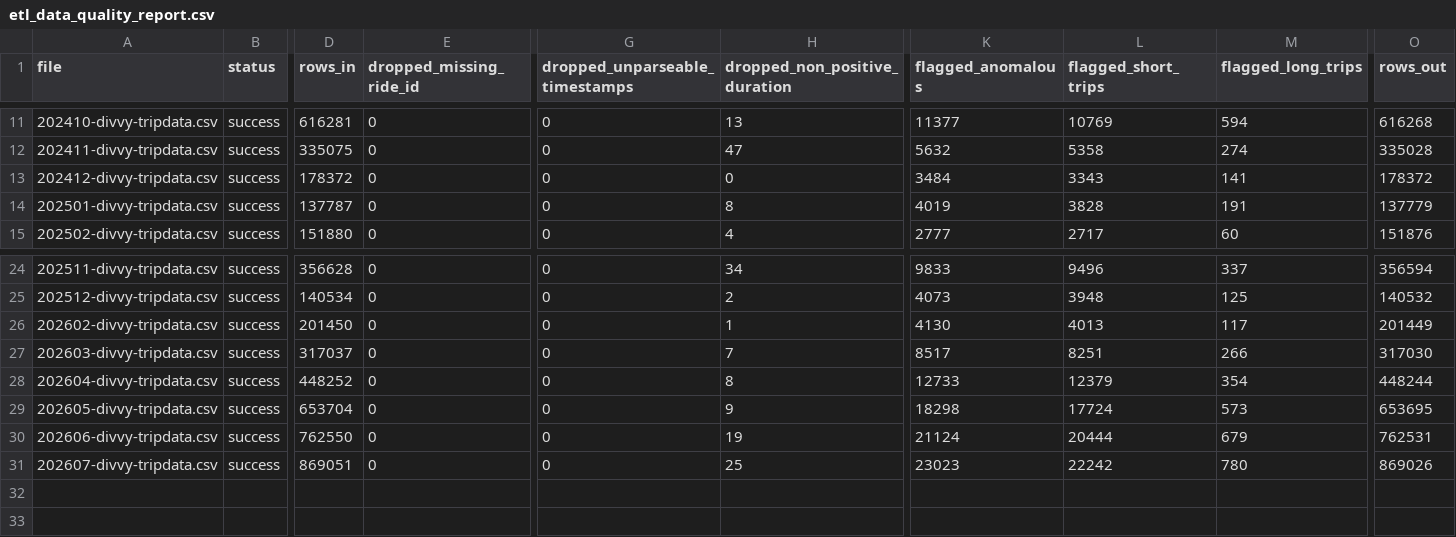
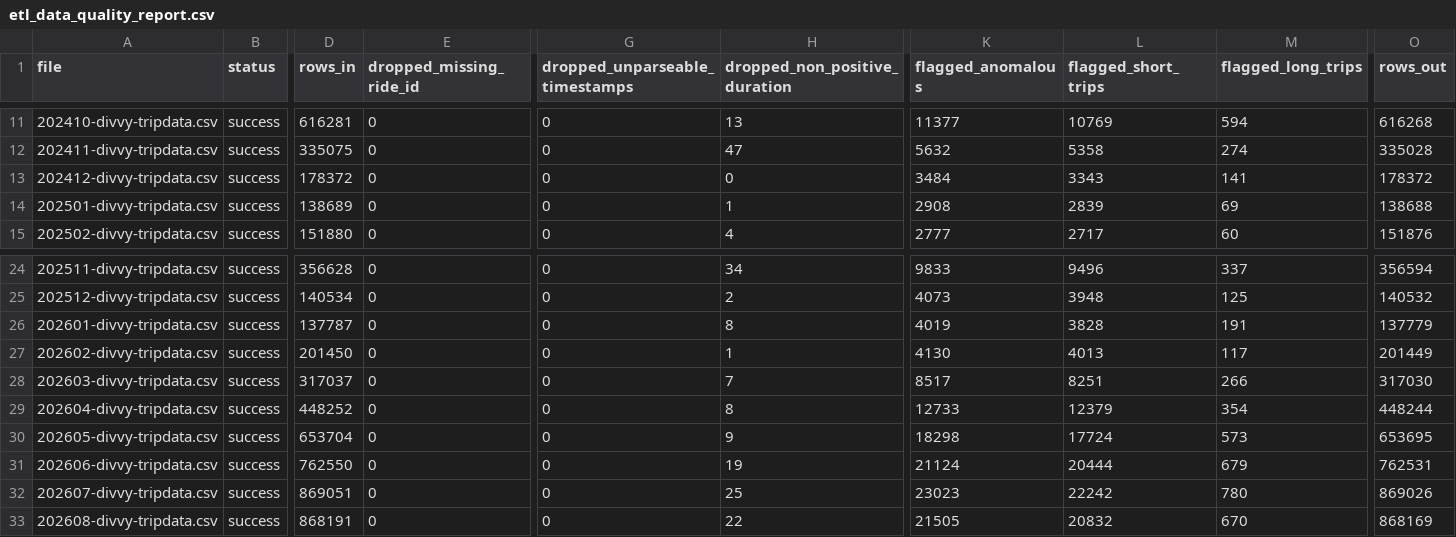
Before and after one commit to shkungulio/comprehensive_divvy_bike_sharing_analytics, a CSV file: reports/etl_reports/etl_data_quality_report.csv, drawn as a sheet; only a part is shown, gaps mark what is left out; rows hold the shown columns only; the diff names each change by its address in the sheet, - before the commit and + after, or states it on an @@ line.

```diff
--- a/reports/etl_reports/etl_data_quality_report.csv
+++ b/reports/etl_reports/etl_data_quality_report.csv
-D14 (rows_in): 137787
+D14 (rows_in): 138689
-H14 (dropped_non_positive_duration): 8
+H14 (dropped_non_positive_duration): 1
-K14 (flagged_anomalous): 4019
+K14 (flagged_anomalous): 2908
-L14 (flagged_short_trips): 3828
+L14 (flagged_short_trips): 2839
-M14 (flagged_long_trips): 191
+M14 (flagged_long_trips): 69
-O14 (rows_out): 137779
+O14 (rows_out): 138688
+row 26: 202601-divvy-tripdata.csv | success | 137787 | 0 | 0 | 8 | 4019 | 3828 | 191 | 137779
+row 33: 202608-divvy-tripdata.csv | success | 868191 | 0 | 0 | 22 | 21505 | 20832 | 670 | 868169
```
Also changed, not shown: reports/exploratory_analysis_reports/bike_type_summary.csv, reports/exploratory_analysis_reports/member_casual_summary.csv, 25 other files.
